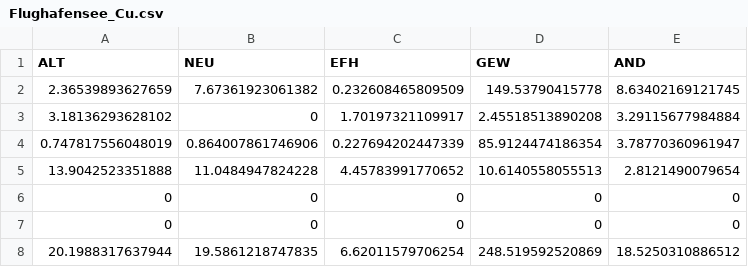
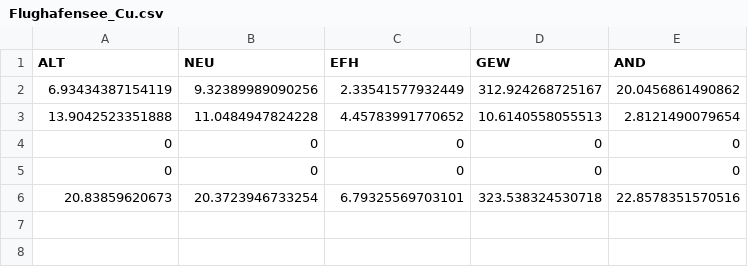
Before and after one commit to KWB-R/spur.scripts, a CSV file: data_output/catchment_area_analysis/Flughafensee_Cu.csv, drawn as a sheet; removed rows and columns are numbered as before the commit, all else as after; the diff names each change by its address in the sheet, - before the commit and + after, or states it on an @@ line.

```diff
--- a/data_output/catchment_area_analysis/Flughafensee_Cu.csv
+++ b/data_output/catchment_area_analysis/Flughafensee_Cu.csv
-row 2: 2.36539893627659 | 7.67361923061382 | 0.232608465809509 | 149.53790415778 | 8.63402169121745
-row 3: 3.18136293628102 | 0 | 1.70197321109917 | 2.45518513890208 | 3.29115677984884
-row 4: 0.747817556048019 | 0.864007861746906 | 0.227694202447339 | 85.9124474186354 | 3.78770360961947
+row 2: 6.93434387154119 | 9.32389989090256 | 2.33541577932449 | 312.924268725167 | 20.0456861490862
-row 8: 20.1988317637944 | 19.5861218747835 | 6.62011579706254 | 248.519592520869 | 18.5250310886512
+row 6: 20.83859620673 | 20.3723946733254 | 6.79325569703101 | 323.538324530718 | 22.8578351570516
```
Also changed, not shown: data_output/calculation_status_quo/Wuhle_load_Diuron.csv, data_output/calculation_status_quo/Wuhle_load_Mecoprop.csv, 32 other files.
